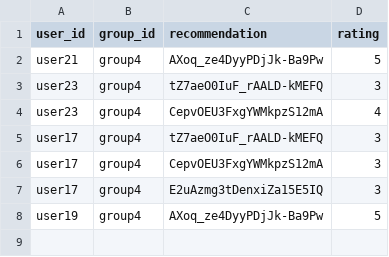
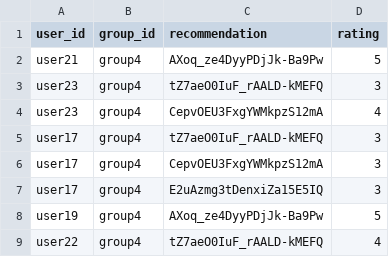
Before and after one commit to demondeployer7/dss8, a CSV file: recommendation_ratings.csv, drawn as a sheet.

Commit message:
Update recommendation_ratings.csv via Streamlit app

```diff
--- a/recommendation_ratings.csv
+++ b/recommendation_ratings.csv
@@ -8 +8,2 @@ user17,group4,E2uAzmg3tDenxiZa15E5IQ,3
 user19,group4,AXoq_ze4DyyPDjJk-Ba9Pw,5
+user22,group4,tZ7aeO0IuF_rAALD-kMEFQ,4
```
